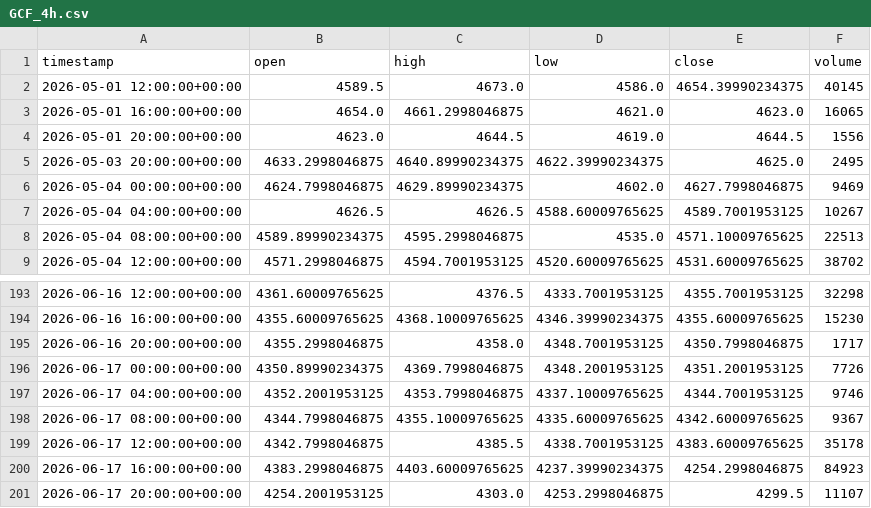
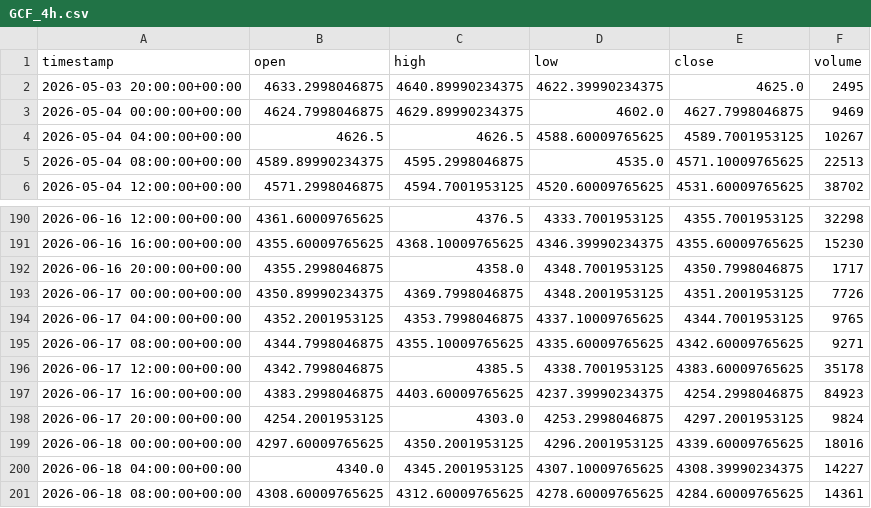
Before and after one commit to maraky122/mesa-brooks, a CSV file: data/ohlc/GCF_4h.csv, drawn as a sheet; only a part is shown, gaps mark what is left out.

Commit message:
data: atualização automática de dados OHLC 2026-06-18 10:48 UTC

```diff
--- a/data/ohlc/GCF_4h.csv
+++ b/data/ohlc/GCF_4h.csv
@@ -1,5 +1,2 @@
 timestamp,open,high,low,close,volume
-2026-05-01 12:00:00+00:00,4589.5,4673.0,4586.0,4654.39990234375,40145
-2026-05-01 16:00:00+00:00,4654.0,4661.2998046875,4621.0,4623.0,16065
-2026-05-01 20:00:00+00:00,4623.0,4644.5,4619.0,4644.5,1556
 2026-05-03 20:00:00+00:00,4633.2998046875,4640.89990234375,4622.39990234375,4625.0,2495
@@ -196,6 +193,9 @@ timestamp,open,high,low,close,volume
 2026-06-17 00:00:00+00:00,4350.89990234375,4369.7998046875,4348.2001953125,4351.2001953125,7726
-2026-06-17 04:00:00+00:00,4352.2001953125,4353.7998046875,4337.10009765625,4344.7001953125,9746
-2026-06-17 08:00:00+00:00,4344.7998046875,4355.10009765625,4335.60009765625,4342.60009765625,9367
+2026-06-17 04:00:00+00:00,4352.2001953125,4353.7998046875,4337.10009765625,4344.7001953125,9765
+2026-06-17 08:00:00+00:00,4344.7998046875,4355.10009765625,4335.60009765625,4342.60009765625,9271
 2026-06-17 12:00:00+00:00,4342.7998046875,4385.5,4338.7001953125,4383.60009765625,35178
 2026-06-17 16:00:00+00:00,4383.2998046875,4403.60009765625,4237.39990234375,4254.2998046875,84923
-2026-06-17 20:00:00+00:00,4254.2001953125,4303.0,4253.2998046875,4299.5,11107
+2026-06-17 20:00:00+00:00,4254.2001953125,4303.0,4253.2998046875,4297.2001953125,9824
+2026-06-18 00:00:00+00:00,4297.60009765625,4350.2001953125,4296.2001953125,4339.60009765625,18016
+2026-06-18 04:00:00+00:00,4340.0,4345.2001953125,4307.10009765625,4308.39990234375,14227
+2026-06-18 08:00:00+00:00,4308.60009765625,4312.60009765625,4278.60009765625,4284.60009765625,14361
```
Also changed, not shown: data/ohlc/CLF_1h.csv, data/ohlc/GCF_1d.csv, 24 other files.
